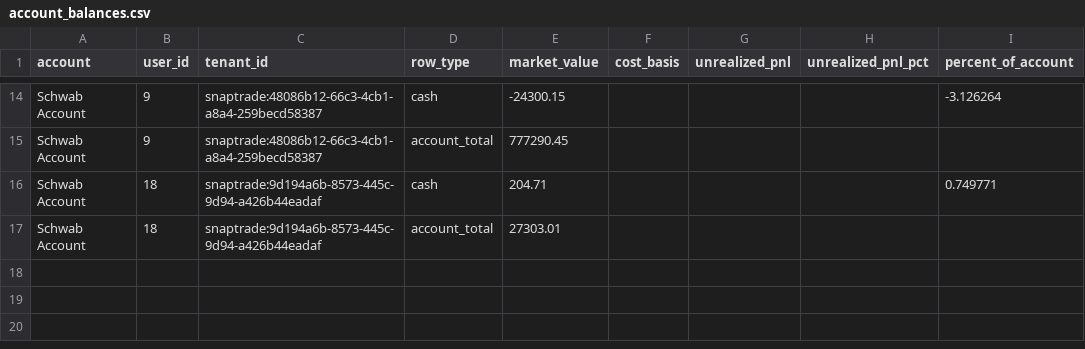
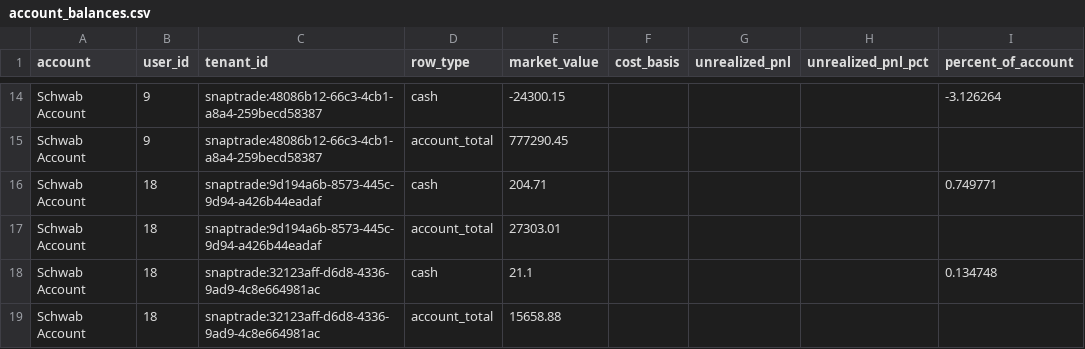
Before and after one commit to cameronjefferey/ccwj, a CSV file: dbt/seeds/account_balances.csv, drawn as a sheet; only a part is shown, gaps mark what is left out; the diff names each change by its address in the sheet, - before the commit and + after, or states it on an @@ line.

```diff
--- a/dbt/seeds/account_balances.csv
+++ b/dbt/seeds/account_balances.csv
+row 18: Schwab Account | 18 | snaptrade:32123aff-d6d8-4336-9ad9-4c8e664981ac | cash | 21.1 |  |  |  | 0.134748
+row 19: Schwab Account | 18 | snaptrade:32123aff-d6d8-4336-9ad9-4c8e664981ac | account_total | 15658.88
```
Also changed, not shown: dbt/seeds/current_positions.csv, 1 other file.
